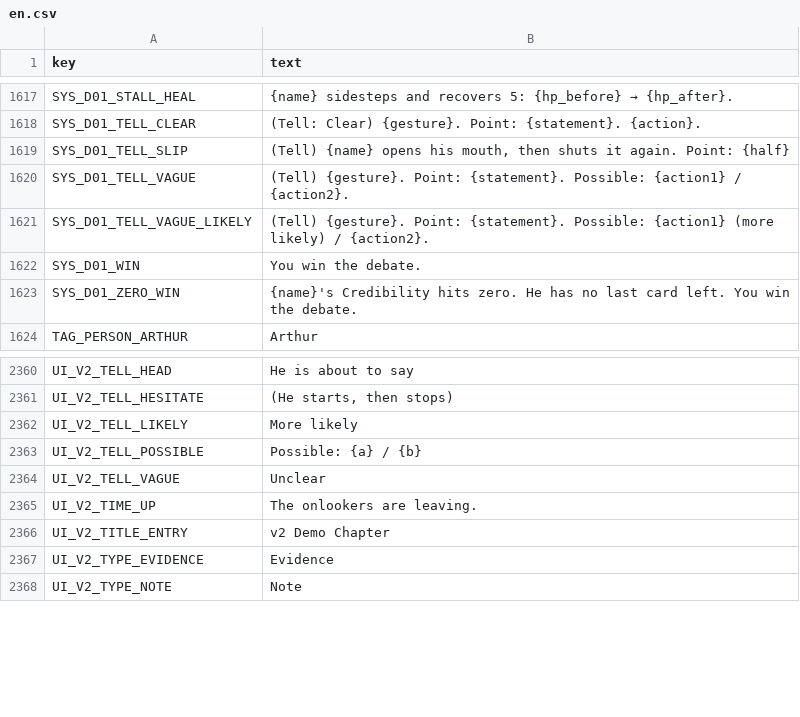
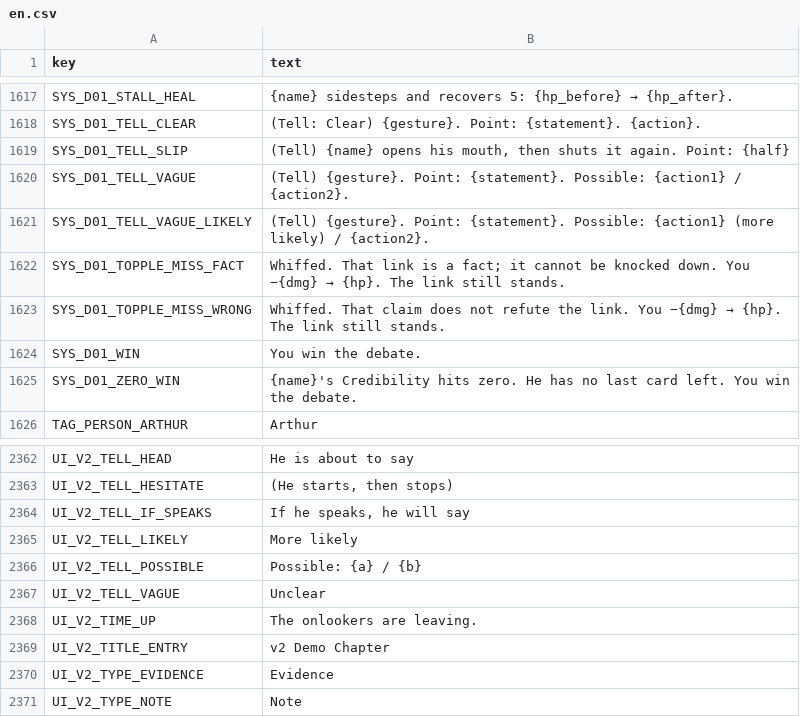
Before and after one commit to z060142/Sherefox-game-project, a CSV file: strings/en.csv, drawn as a sheet; only a part is shown, gaps mark what is left out.

```diff
--- a/strings/en.csv
+++ b/strings/en.csv
@@ -1621,2 +1621,4 @@ SYS_D01_TELL_VAGUE,(Tell) {gesture}. Point: {statement}. Possible: {action1} / {
 SYS_D01_TELL_VAGUE_LIKELY,(Tell) {gesture}. Point: {statement}. Possible: {action1} (more likely) / {action2}.
+SYS_D01_TOPPLE_MISS_FACT,Whiffed. That link is a fact; it cannot be knocked down. You −{dmg} → {hp}. The link still stands.
+SYS_D01_TOPPLE_MISS_WRONG,Whiffed. That claim does not refute the link. You −{dmg} → {hp}. The link still stands.
 SYS_D01_WIN,You win the debate.
@@ -2361,2 +2363,3 @@ UI_V2_TELL_HEAD,He is about to say
 UI_V2_TELL_HESITATE,"(He starts, then stops)"
+UI_V2_TELL_IF_SPEAKS,"If he speaks, he will say"
 UI_V2_TELL_LIKELY,More likely
```
Also changed, not shown: source/localization/d01/ui_strings_d01.csv, strings/zh-TW.csv, 14 other files.
